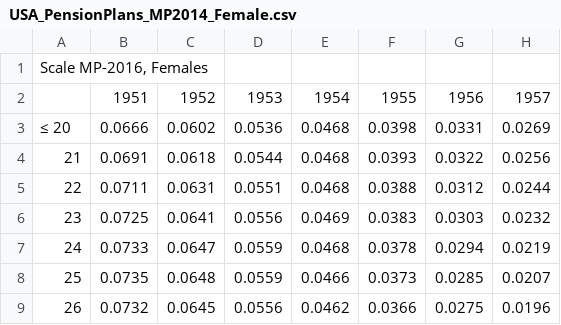
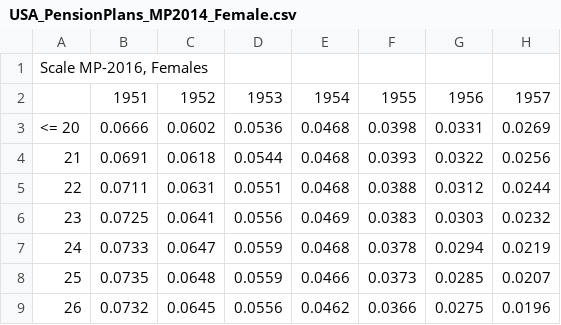
Before and after one commit to kainhofer/MortalityTables, a CSV file: inst/extdata/USA_PensionPlans_MP2014_Female.csv, drawn as a sheet; only a part is shown; the diff names each change by its address in the sheet, - before the commit and + after, or states it on an @@ line.

```diff
--- a/inst/extdata/USA_PensionPlans_MP2014_Female.csv
+++ b/inst/extdata/USA_PensionPlans_MP2014_Female.csv
-A3: ≤ 20
+A3: <= 20
```
Also changed, not shown: inst/extdata/USA_PensionPlans_MP2014_Male.csv, 2 other files.
